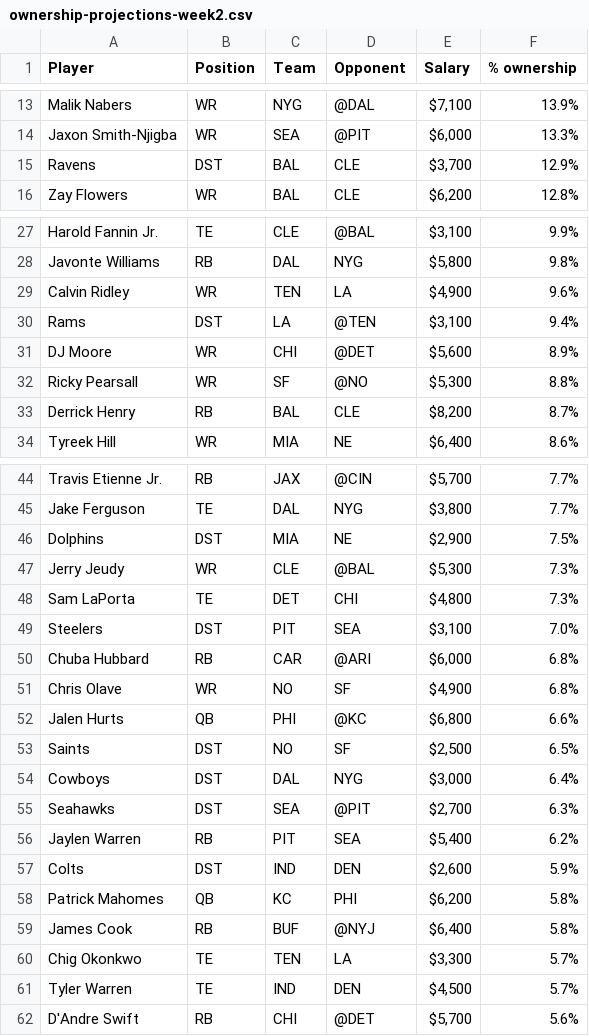
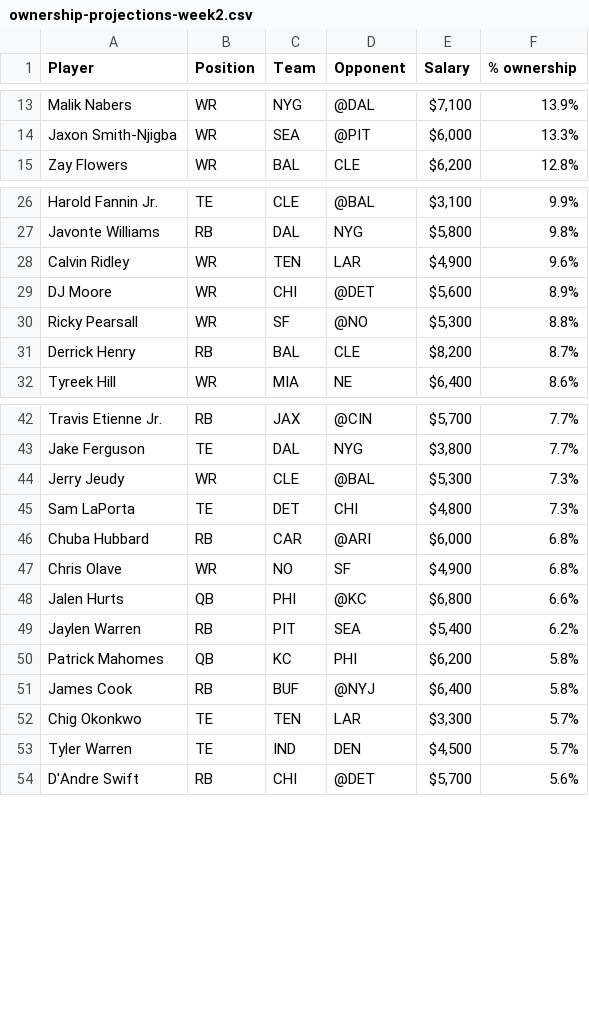
Before and after one commit to kbw612/Fantasy, a CSV file: NFL/2025/DK/ownership-projections-week2.csv, drawn as a sheet; only a part is shown, gaps mark what is left out; the diff covers the shown part only.

```diff
--- a/NFL/2025/DK/ownership-projections-week2.csv
+++ b/NFL/2025/DK/ownership-projections-week2.csv
@@ -14,3 +14,2 @@ Malik Nabers,WR,NYG,@DAL,"$7,100",13.9%
 Jaxon Smith-Njigba,WR,SEA,@PIT,"$6,000",13.3%
-Ravens,DST,BAL,CLE,"$3,700",12.9%
 Zay Flowers,WR,BAL,CLE,"$6,200",12.8%
@@ -28,4 +27,3 @@ Harold Fannin Jr.,TE,CLE,@BAL,"$3,100",9.9%
 Javonte Williams,RB,DAL,NYG,"$5,800",9.8%
-Calvin Ridley,WR,TEN,LA,"$4,900",9.6%
-Rams,DST,LA,@TEN,"$3,100",9.4%
+Calvin Ridley,WR,TEN,LAR,"$4,900",9.6%
 DJ Moore,WR,CHI,@DET,"$5,600",8.9%
@@ -45,6 +43,4 @@ Travis Etienne Jr.,RB,JAX,@CIN,"$5,700",7.7%
 Jake Ferguson,TE,DAL,NYG,"$3,800",7.7%
-Dolphins,DST,MIA,NE,"$2,900",7.5%
 Jerry Jeudy,WR,CLE,@BAL,"$5,300",7.3%
 Sam LaPorta,TE,DET,CHI,"$4,800",7.3%
-Steelers,DST,PIT,SEA,"$3,100",7.0%
 Chuba Hubbard,RB,CAR,@ARI,"$6,000",6.8%
@@ -52,10 +48,6 @@ Chris Olave,WR,NO,SF,"$4,900",6.8%
 Jalen Hurts,QB,PHI,@KC,"$6,800",6.6%
-Saints,DST,NO,SF,"$2,500",6.5%
-Cowboys,DST,DAL,NYG,"$3,000",6.4%
-Seahawks,DST,SEA,@PIT,"$2,700",6.3%
 Jaylen Warren,RB,PIT,SEA,"$5,400",6.2%
-Colts,DST,IND,DEN,"$2,600",5.9%
 Patrick Mahomes,QB,KC,PHI,"$6,200",5.8%
 James Cook,RB,BUF,@NYJ,"$6,400",5.8%
-Chig Okonkwo,TE,TEN,LA,"$3,300",5.7%
+Chig Okonkwo,TE,TEN,LAR,"$3,300",5.7%
 Tyler Warren,TE,IND,DEN,"$4,500",5.7%
```
Also changed, not shown: 16 removed rows and 10 edited cells elsewhere in this file.
